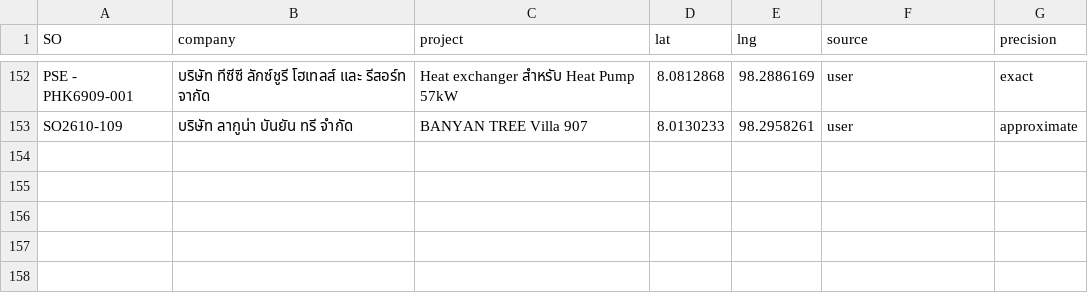
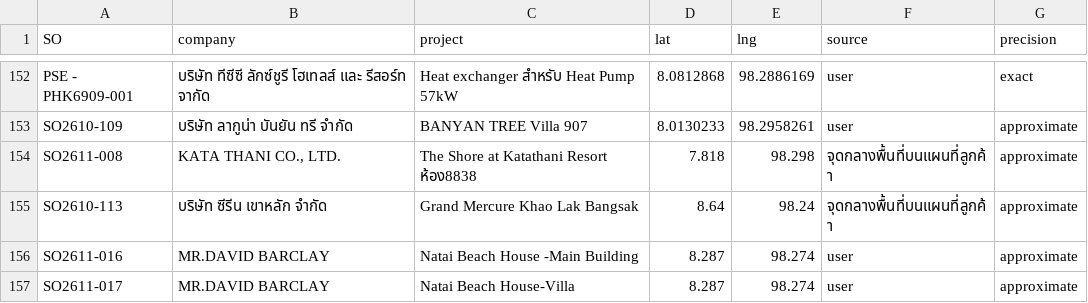
Before and after one commit to PattarakornJP/sales-map, a CSV file: data/pe-locations.csv, drawn as a sheet; only a part is shown, gaps mark what is left out; the diff names each change by its address in the sheet, - before the commit and + after, or states it on an @@ line.

```diff
--- a/data/pe-locations.csv
+++ b/data/pe-locations.csv
+row 154: SO2611-008 | KATA THANI CO., LTD. | The Shore at Katathani Resort ห้อง8838 | 7.818 | 98.298 | จุดกลางพื้นที่บนแผนที่ลูกค้า | approximate
+row 155: SO2610-113 | บริษัท ซีรีน เขาหลัก จำกัด | Grand Mercure Khao Lak Bangsak | 8.64 | 98.24 | จุดกลางพื้นที่บนแผนที่ลูกค้า | approximate
+row 156: SO2611-016 | MR.DAVID BARCLAY | Natai Beach House -Main Building | 8.287 | 98.274 | user | approximate
+row 157: SO2611-017 | MR.DAVID BARCLAY | Natai Beach House-Villa | 8.287 | 98.274 | user | approximate
```
Also changed, not shown: 4 other files.
